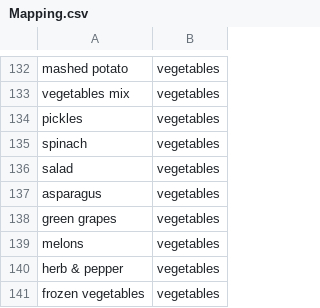
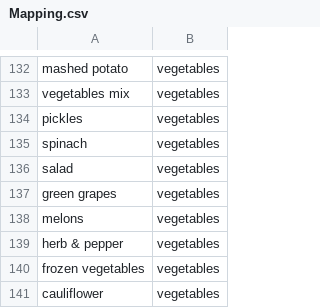
Before and after one commit to el-Migu-el/Project, a CSV file: cluster_data/Mapping.csv, drawn as a sheet; only a part is shown, gaps mark what is left out; the shorter side is filled out with more unchanged rows; the diff names each change by its address in the sheet, - before the commit and + after, or states it on an @@ line.

```diff
--- a/cluster_data/Mapping.csv
+++ b/cluster_data/Mapping.csv
-row 137: asparagus | vegetables
```
Also changed, not shown: data/Mapping.csv, 15 other files.
